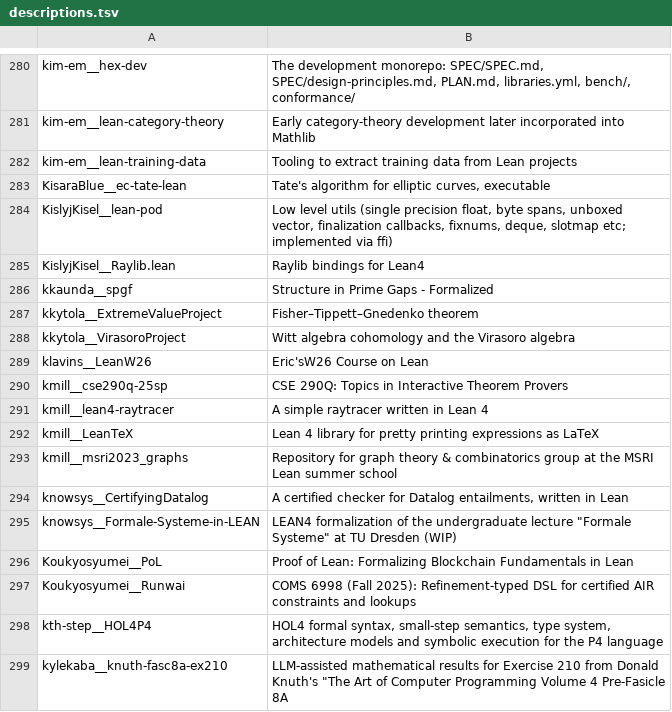
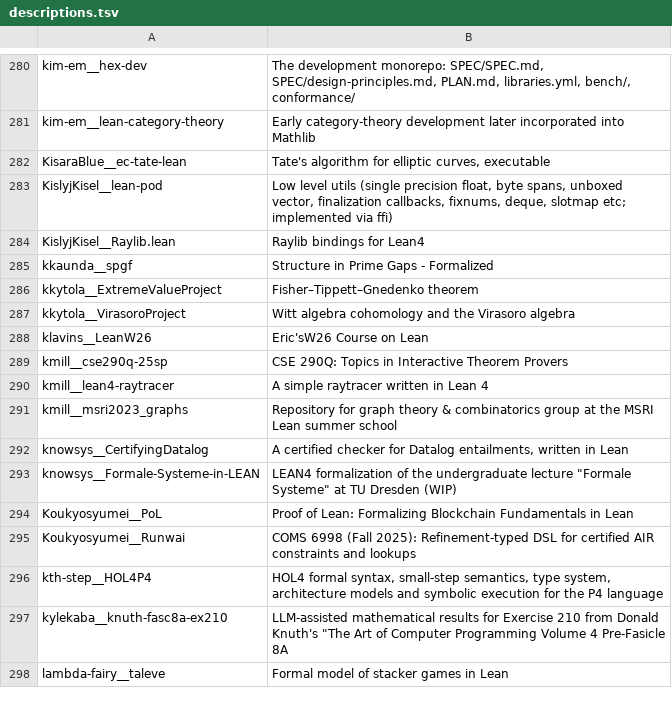
Before and after one commit to dzackgarza/formalization-corpus, a TSV file: descriptions.tsv, drawn as a sheet; only a part is shown, gaps mark what is left out; the shorter side is filled out with more unchanged rows; the diff names each change by its address in the sheet, - before the commit and + after, or states it on an @@ line.

```diff
--- a/descriptions.tsv
+++ b/descriptions.tsv
-row 282: kim-em__lean-training-data | Tooling to extract training data from Lean projects
-row 292: kmill__LeanTeX | Lean 4 library for pretty printing expressions as LaTeX
```
Also changed, not shown: sources.tsv, 21 other files.
